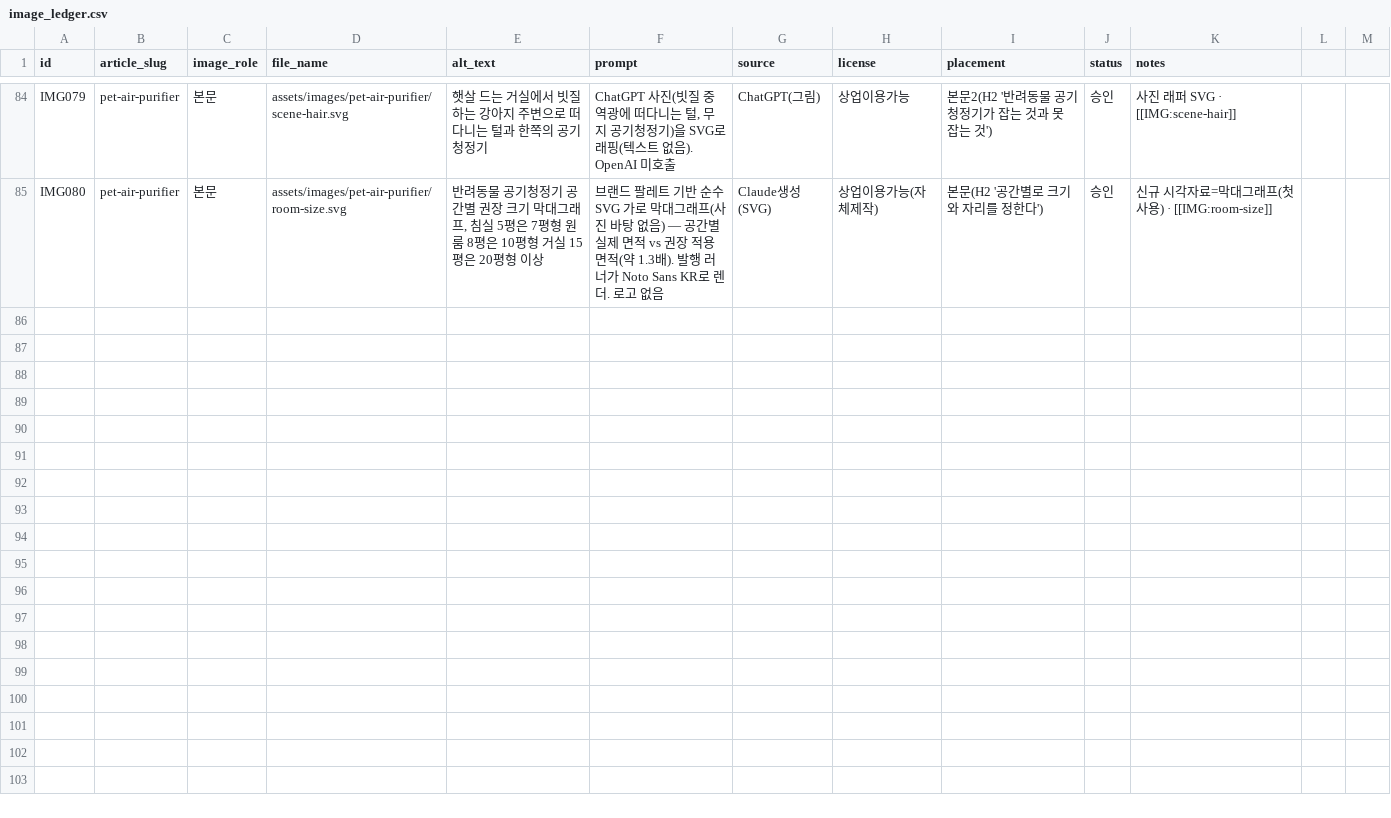
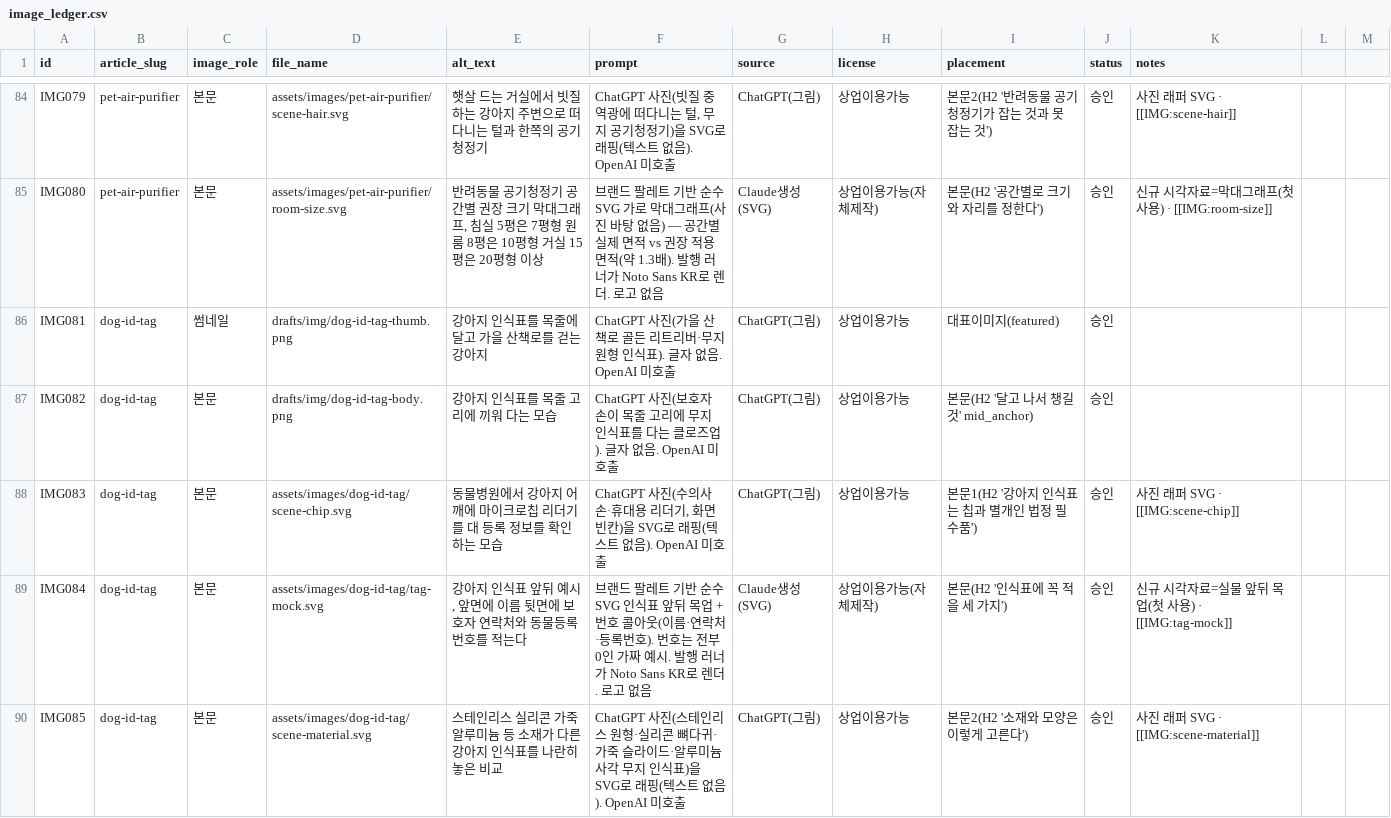
Before and after one commit to leejaemin18/blog-monetization, a CSV file: data/image_ledger.csv, drawn as a sheet; only a part is shown, gaps mark what is left out; the diff names each change by its address in the sheet, - before the commit and + after, or states it on an @@ line.

```diff
--- a/data/image_ledger.csv
+++ b/data/image_ledger.csv
+row 86: IMG081 | dog-id-tag | 썸네일 | drafts/img/dog-id-tag-thumb.png | 강아지 인식표를 목줄에 달고 가을 산책로를 걷는 강아지 | ChatGPT 사진(가을 산책로 골든 리트리버·무지 원형 인식표). 글자 없음. OpenAI 미호출 | ChatGPT(그림) | 상업이용가능 | 대표이미지(featured) | 승인
+row 87: IMG082 | dog-id-tag | 본문 | drafts/img/dog-id-tag-body.png | 강아지 인식표를 목줄 고리에 끼워 다는 모습 | ChatGPT 사진(보호자 손이 목줄 고리에 무지 인식표를 다는 클로즈업). 글자 없음. OpenAI 미호출 | ChatGPT(그림) | 상업이용가능 | 본문(H2 '달고 나서 챙길 것' mid_anchor) | 승인
+row 88: IMG083 | dog-id-tag | 본문 | assets/images/dog-id-tag/scene-chip.svg | 동물병원에서 강아지 어깨에 마이크로칩 리더기를 대 등록 정보를 확인하는 모습 | ChatGPT 사진(수의사 손·휴대용 리더기, 화면 빈칸)을 SVG로 래핑(텍스트 없음). OpenAI 미호출 | ChatGPT(그림) | 상업이용가능 | 본문1(H2 '강아지 인식표는 칩과 별개인 법정 필수품') | 승인 | 사진 래퍼 SVG · [[IMG:scene-chip]]
+row 89: IMG084 | dog-id-tag | 본문 | assets/images/dog-id-tag/tag-mock.svg | 강아지 인식표 앞뒤 예시, 앞면에 이름 뒷면에 보호자 연락처와 동물등록번호를 적는다 | 브랜드 팔레트 기반 순수 SVG 인식표 앞뒤 목업 + 번호 콜아웃(이름·연락처·등록번호). 번호는 전부 0인 가짜 예시. 발행 러너가 Noto Sans KR로 렌더. 로고 없음 | Claude생성(SVG) | 상업이용가능(자체제작) | 본문(H2 '인식표에 꼭 적을 세 가지') | 승인 | 신규 시각자료=실물 앞뒤 목업(첫 사용) · [[IMG:tag-mock]]
+row 90: IMG085 | dog-id-tag | 본문 | assets/images/dog-id-tag/scene-material.svg | 스테인리스 실리콘 가죽 알루미늄 등 소재가 다른 강아지 인식표를 나란히 놓은 비교 | ChatGPT 사진(스테인리스 원형·실리콘 뼈다귀·가죽 슬라이드·알루미늄 사각 무지 인식표)을 SVG로 래핑(텍스트 없음). OpenAI 미호출 | ChatGPT(그림) | 상업이용가능 | 본문2(H2 '소재와 모양은 이렇게 고른다') | 승인 | 사진 래퍼 SVG · [[IMG:scene-material]]
```
Also changed, not shown: data/content_ledger.csv, 9 other files.
